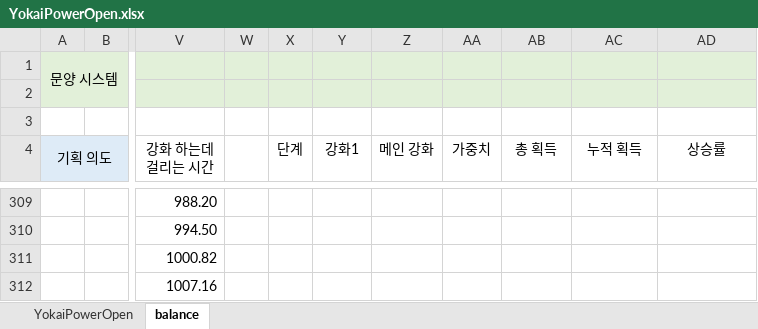
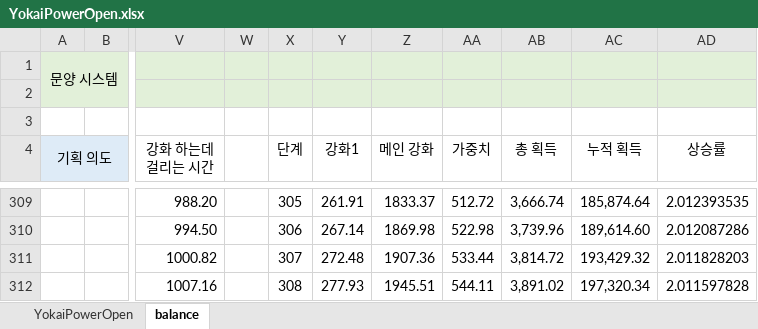
Before and after one commit to wer3799/Yosaki, an Excel workbook: Assets/06.Table/YokaiPowerOpen.xlsx, sheet balance, drawn as a sheet; only a part is shown, gaps mark what is left out; values as stored, in another font and other column widths than the file's, no borders; the diff covers the shown part only; the diff names each change by its address in the sheet, - before the commit and + after, or states it on an @@ line.

```diff
--- a/Assets/06.Table/YokaiPowerOpen.xlsx (sheet balance)
+++ b/Assets/06.Table/YokaiPowerOpen.xlsx (sheet balance)
-X309 (단계): (empty)
+X309 (단계): 305
-Y309 (강화1): (empty)
+Y309 (강화1): 261.91
-Z309 (메인 강화): (empty)
+Z309 (메인 강화): 1833.37
-AA309 (가중치): (empty)
+AA309 (가중치): 512.72
-AB309 (총 획득): (empty)
+AB309 (총 획득): 3,666.74
-AC309 (누적 획득): (empty)
+AC309 (누적 획득): 185,874.64
-AD309 (상승률): (empty)
+AD309 (상승률): 2.012393535
-X310 (단계): (empty)
+X310 (단계): 306
-Y310 (강화1): (empty)
+Y310 (강화1): 267.14
-Z310 (메인 강화): (empty)
+Z310 (메인 강화): 1869.98
-AA310 (가중치): (empty)
+AA310 (가중치): 522.98
-AB310 (총 획득): (empty)
+AB310 (총 획득): 3,739.96
-AC310 (누적 획득): (empty)
+AC310 (누적 획득): 189,614.60
-AD310 (상승률): (empty)
+AD310 (상승률): 2.012087286
-X311 (단계): (empty)
+X311 (단계): 307
-Y311 (강화1): (empty)
+Y311 (강화1): 272.48
-Z311 (메인 강화): (empty)
+Z311 (메인 강화): 1907.36
-AA311 (가중치): (empty)
+AA311 (가중치): 533.44
-AB311 (총 획득): (empty)
+AB311 (총 획득): 3,814.72
-AC311 (누적 획득): (empty)
+AC311 (누적 획득): 193,429.32
-AD311 (상승률): (empty)
+AD311 (상승률): 2.011828203
-X312 (단계): (empty)
+X312 (단계): 308
-Y312 (강화1): (empty)
+Y312 (강화1): 277.93
-Z312 (메인 강화): (empty)
+Z312 (메인 강화): 1945.51
-AA312 (가중치): (empty)
+AA312 (가중치): 544.11
-AB312 (총 획득): (empty)
+AB312 (총 획득): 3,891.02
-AC312 (누적 획득): (empty)
+AC312 (누적 획득): 197,320.34
-AD312 (상승률): (empty)
+AD312 (상승률): 2.011597828
```
Also changed, not shown: 672 edited cells elsewhere in this sheet, sheet YokaiPowerOpen, 1 other file.
